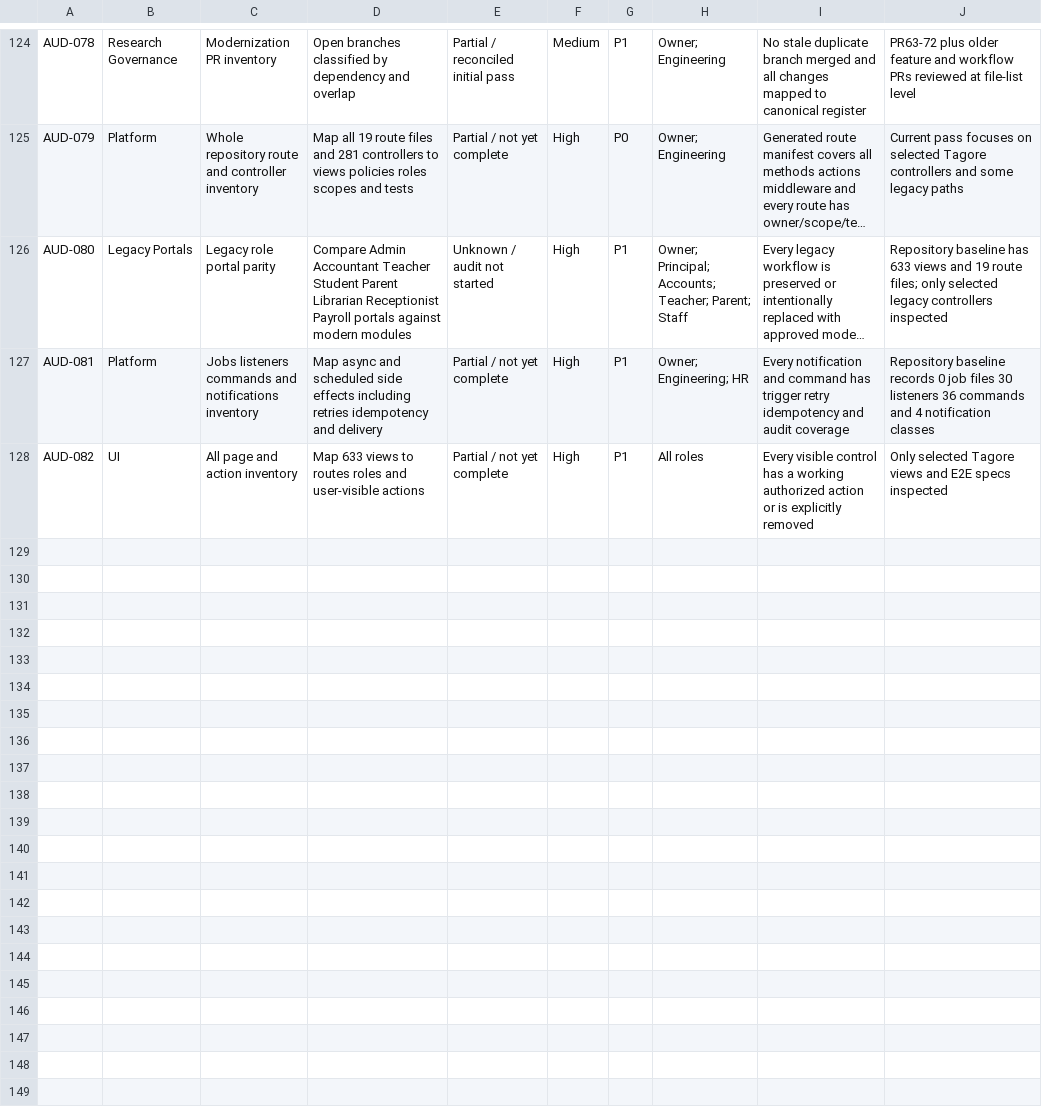
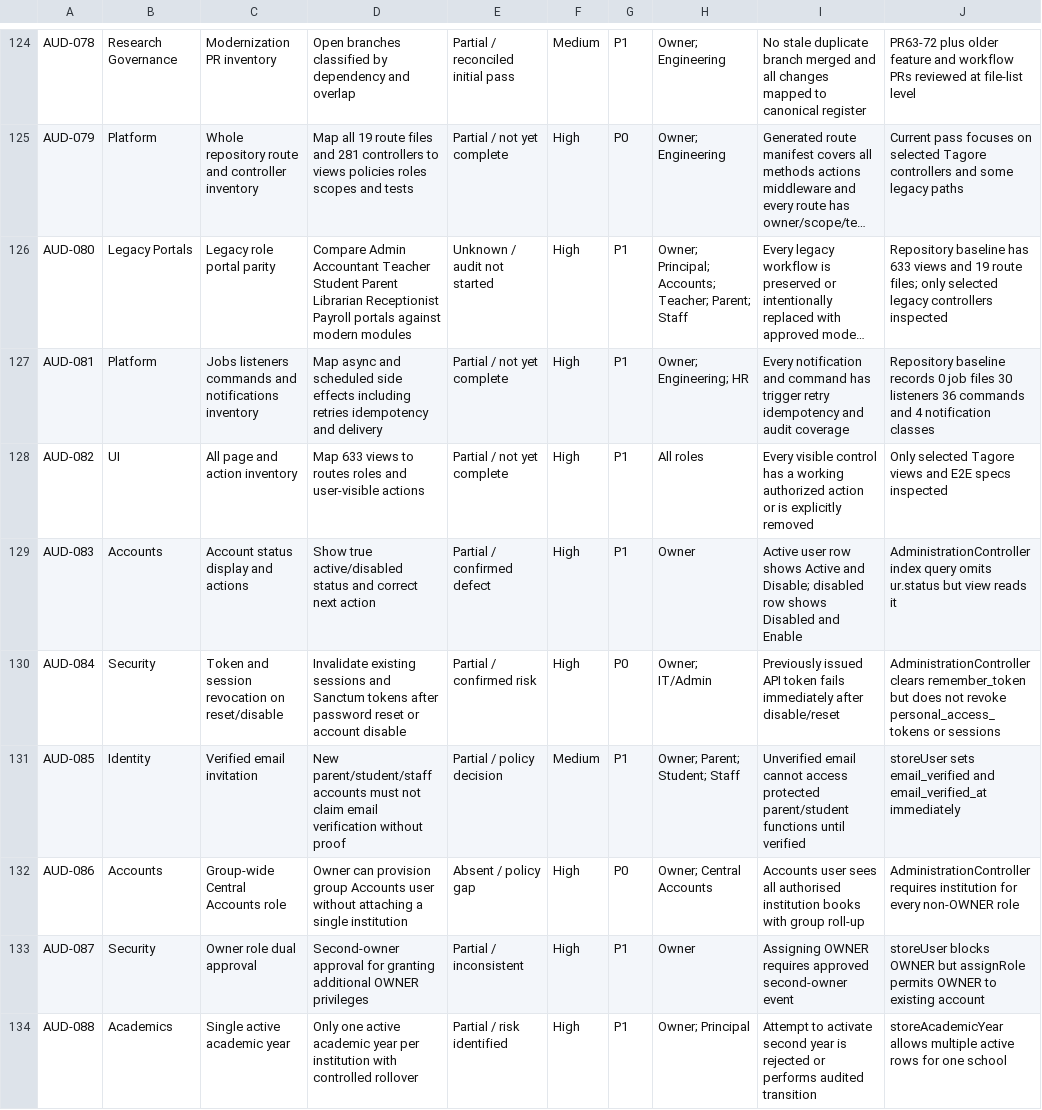
Before and after one commit to 158jeet/gegok12, a CSV file: docs/research/tagore-erp/feature-gaps.csv, drawn as a sheet; only a part is shown, gaps mark what is left out; long unchanged cells end in …; the diff names each change by its address in the sheet, - before the commit and + after, or states it on an @@ line.

Commit message:
docs(audit): append owner account and identity security gaps

```diff
--- a/docs/research/tagore-erp/feature-gaps.csv
+++ b/docs/research/tagore-erp/feature-gaps.csv
+row 129: AUD-083 | Accounts | Account status display and actions | Show true active/disabled status and correct next action | Partial / confirmed defect | High | P1 | Owner | Active user row shows Active and Disable; disabled row shows Disabled and Enable | AdministrationController index query omits ur.status but view reads it
+row 130: AUD-084 | Security | Token and session revocation on reset/disable | Invalidate existing sessions and Sanctum tokens after password reset or account disable | Partial / confirmed risk | High | P0 | Owner; IT/Admin | Previously issued API token fails immediately after disable/reset | AdministrationController clears remember_token but does not revoke personal_access_tokens or sessions
+row 131: AUD-085 | Identity | Verified email invitation | New parent/student/staff accounts must not claim email verification without proof | Partial / policy decision | Medium | P1 | Owner; Parent; Student; Staff | Unverified email cannot access protected parent/student functions until verified | storeUser sets email_verified and email_verified_at immediately
+row 132: AUD-086 | Accounts | Group-wide Central Accounts role | Owner can provision group Accounts user without attaching a single institution | Absent / policy gap | High | P0 | Owner; Central Accounts | Accounts user sees all authorised institution books with group roll-up | AdministrationController requires institution for every non-OWNER role
+row 133: AUD-087 | Security | Owner role dual approval | Second-owner approval for granting additional OWNER privileges | Partial / inconsistent | High | P1 | Owner | Assigning OWNER requires approved second-owner event | storeUser blocks OWNER but assignRole permits OWNER to existing account
+row 134: AUD-088 | Academics | Single active academic year | Only one active academic year per institution with controlled rollover | Partial / risk identified | High | P1 | Owner; Principal | Attempt to activate second year is rejected or performs audited transition | storeAcademicYear allows multiple active rows for one school
```
